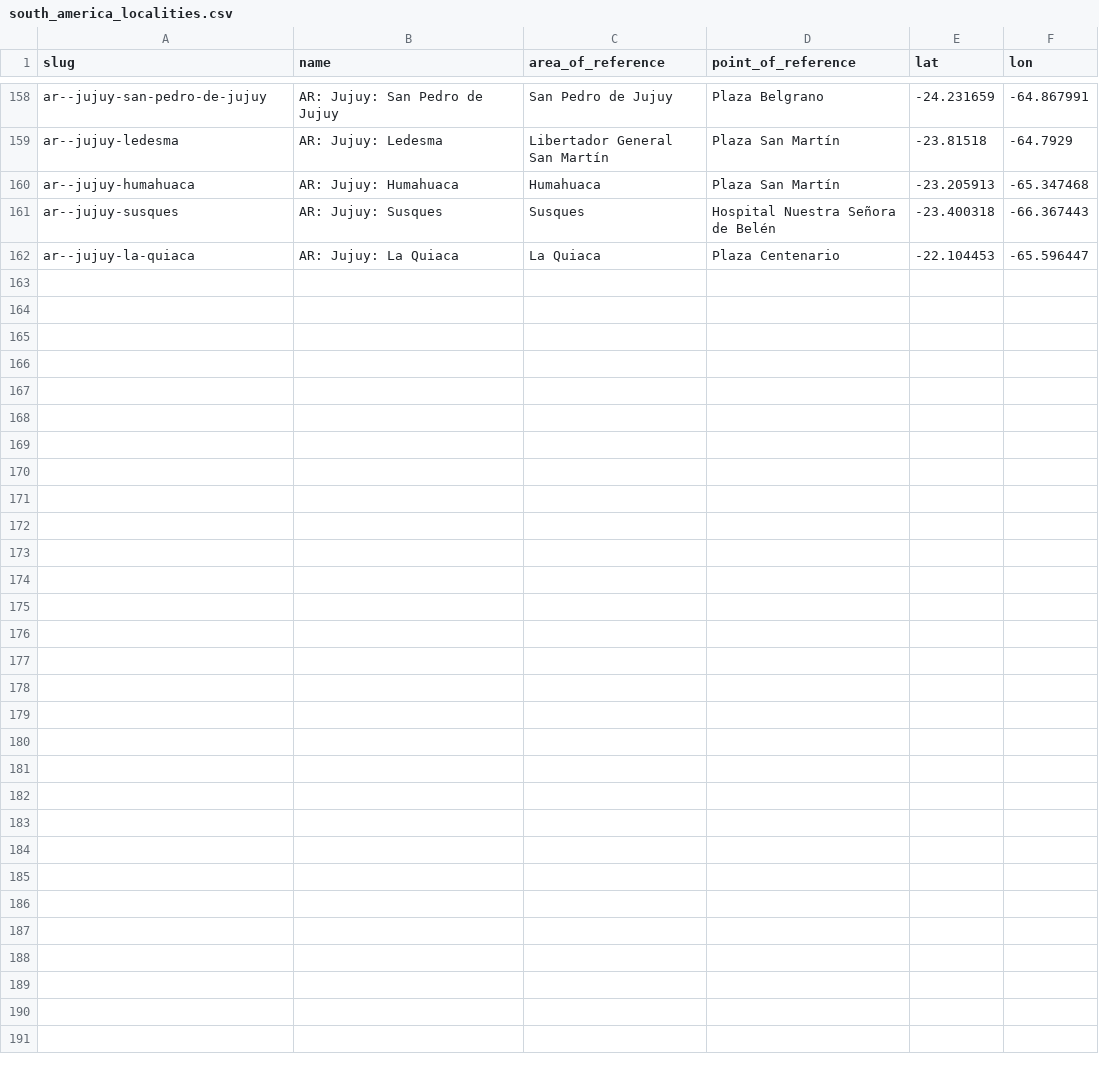
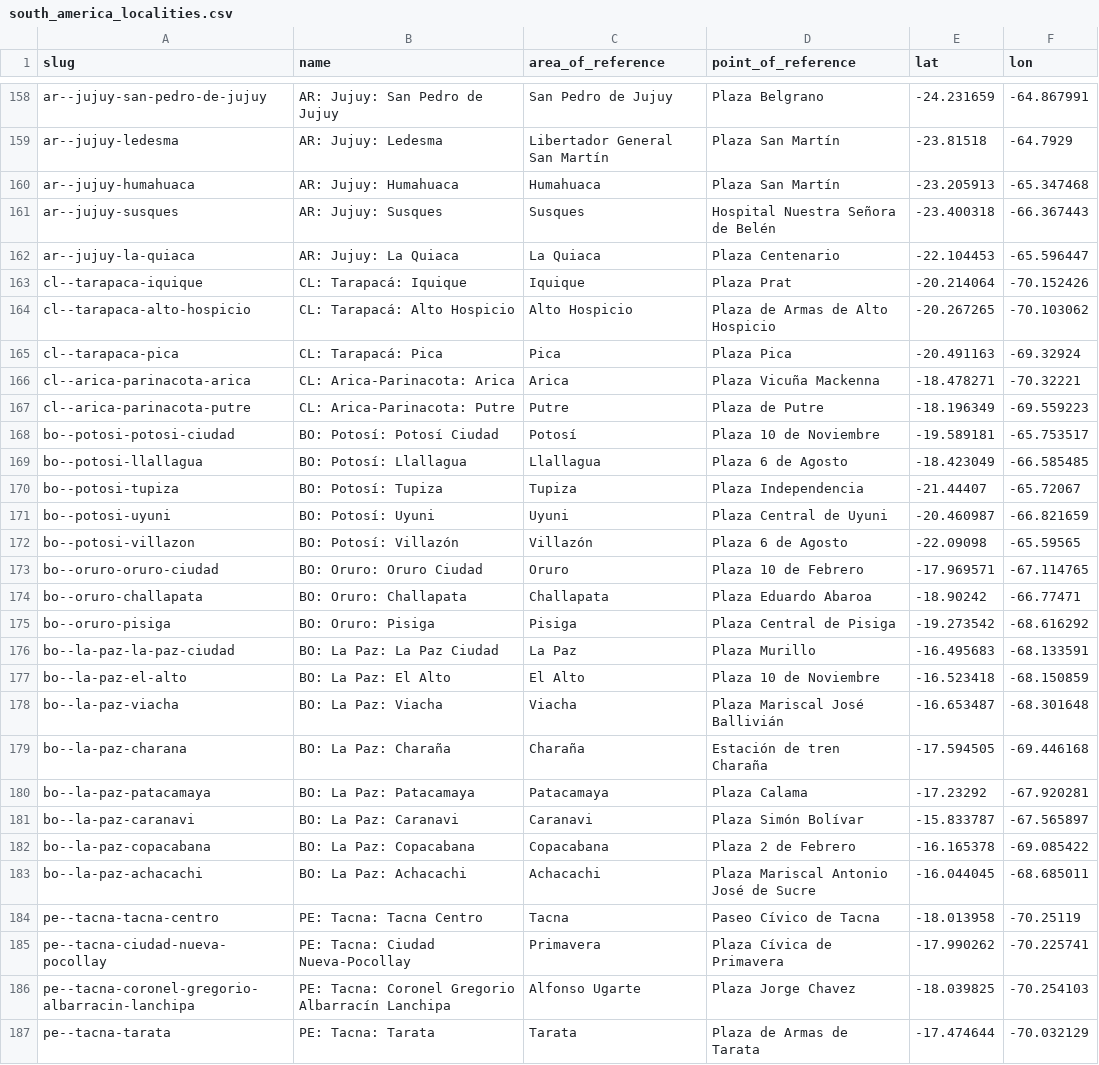
Before and after one commit to Jaza/world-locality-transit-graph, a CSV file: csv/south_america_localities.csv, drawn as a sheet; only a part is shown, gaps mark what is left out; the diff names each change by its address in the sheet, - before the commit and + after, or states it on an @@ line.

Commit message:
n chile / sw bolivia / s peru

```diff
--- a/csv/south_america_localities.csv
+++ b/csv/south_america_localities.csv
+row 163: cl--tarapaca-iquique | CL: Tarapacá: Iquique | Iquique | Plaza Prat | -20.214064 | -70.152426
+row 164: cl--tarapaca-alto-hospicio | CL: Tarapacá: Alto Hospicio | Alto Hospicio | Plaza de Armas de Alto Hospicio | -20.267265 | -70.103062
+row 165: cl--tarapaca-pica | CL: Tarapacá: Pica | Pica | Plaza Pica | -20.491163 | -69.32924
+row 166: cl--arica-parinacota-arica | CL: Arica-Parinacota: Arica | Arica | Plaza Vicuña Mackenna | -18.478271 | -70.32221
+row 167: cl--arica-parinacota-putre | CL: Arica-Parinacota: Putre | Putre | Plaza de Putre | -18.196349 | -69.559223
+row 168: bo--potosi-potosi-ciudad | BO: Potosí: Potosí Ciudad | Potosí | Plaza 10 de Noviembre | -19.589181 | -65.753517
+row 169: bo--potosi-llallagua | BO: Potosí: Llallagua | Llallagua | Plaza 6 de Agosto | -18.423049 | -66.585485
+row 170: bo--potosi-tupiza | BO: Potosí: Tupiza | Tupiza | Plaza Independencia | -21.44407 | -65.72067
+row 171: bo--potosi-uyuni | BO: Potosí: Uyuni | Uyuni | Plaza Central de Uyuni | -20.460987 | -66.821659
+row 172: bo--potosi-villazon | BO: Potosí: Villazón | Villazón | Plaza 6 de Agosto | -22.09098 | -65.59565
+row 173: bo--oruro-oruro-ciudad | BO: Oruro: Oruro Ciudad | Oruro | Plaza 10 de Febrero | -17.969571 | -67.114765
+row 174: bo--oruro-challapata | BO: Oruro: Challapata | Challapata | Plaza Eduardo Abaroa | -18.90242 | -66.77471
+row 175: bo--oruro-pisiga | BO: Oruro: Pisiga | Pisiga | Plaza Central de Pisiga | -19.273542 | -68.616292
+row 176: bo--la-paz-la-paz-ciudad | BO: La Paz: La Paz Ciudad | La Paz | Plaza Murillo | -16.495683 | -68.133591
+row 177: bo--la-paz-el-alto | BO: La Paz: El Alto | El Alto | Plaza 10 de Noviembre | -16.523418 | -68.150859
+row 178: bo--la-paz-viacha | BO: La Paz: Viacha | Viacha | Plaza Mariscal José Ballivián | -16.653487 | -68.301648
+row 179: bo--la-paz-charana | BO: La Paz: Charaña | Charaña | Estación de tren Charaña | -17.594505 | -69.446168
+row 180: bo--la-paz-patacamaya | BO: La Paz: Patacamaya | Patacamaya | Plaza Calama | -17.23292 | -67.920281
+row 181: bo--la-paz-caranavi | BO: La Paz: Caranavi | Caranavi | Plaza Simón Bolívar | -15.833787 | -67.565897
+row 182: bo--la-paz-copacabana | BO: La Paz: Copacabana | Copacabana | Plaza 2 de Febrero | -16.165378 | -69.085422
+row 183: bo--la-paz-achacachi | BO: La Paz: Achacachi | Achacachi | Plaza Mariscal Antonio José de Sucre | -16.044045 | -68.685011
+row 184: pe--tacna-tacna-centro | PE: Tacna: Tacna Centro | Tacna | Paseo Cívico de Tacna | -18.013958 | -70.25119
+row 185: pe--tacna-ciudad-nueva-pocollay | PE: Tacna: Ciudad Nueva-Pocollay | Primavera | Plaza Cívica de Primavera | -17.990262 | -70.225741
+row 186: pe--tacna-coronel-gregorio-albarracin-lanchipa | PE: Tacna: Coronel Gregorio Albarracín Lanchipa | Alfonso Ugarte | Plaza Jorge Chavez | -18.039825 | -70.254103
+row 187: pe--tacna-tarata | PE: Tacna: Tarata | Tarata | Plaza de Armas de Tarata | -17.474644 | -70.032129
```
